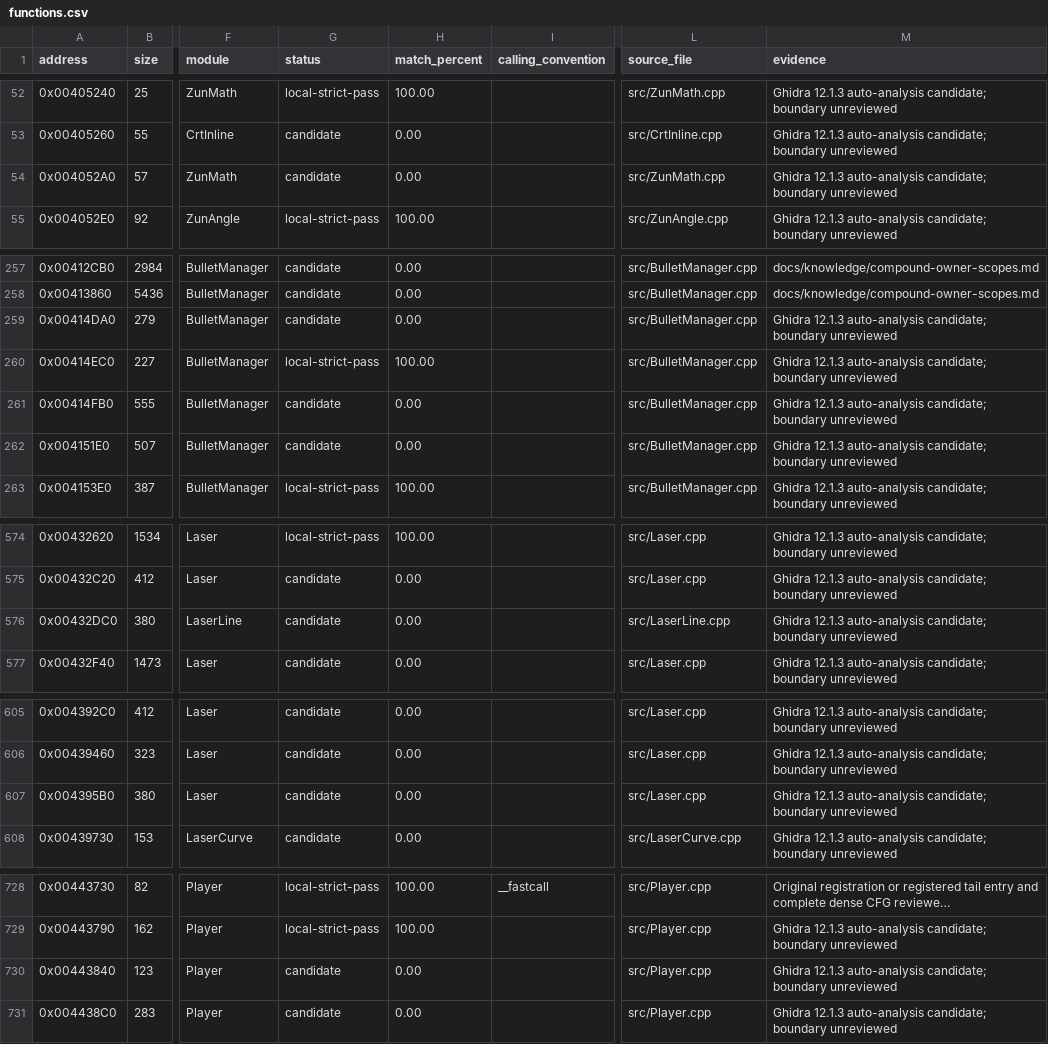
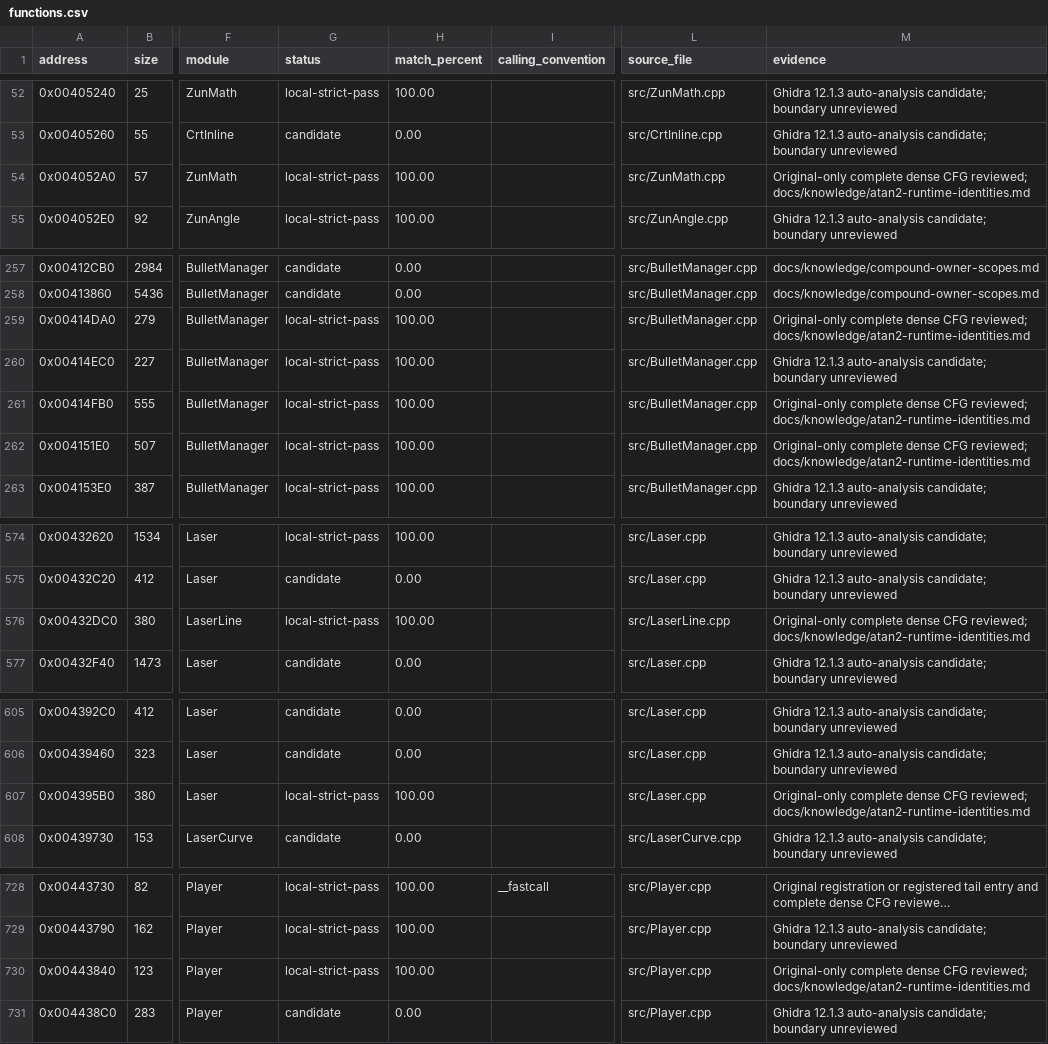
Before and after one commit to N0zoM1z0/th16, a CSV file: config/functions.csv, drawn as a sheet; only a part is shown, gaps mark what is left out; long unchanged cells end in …; the diff covers the shown part only; the diff names each change by its address in the sheet, - before the commit and + after, or states it on an @@ line.

```diff
--- a/config/functions.csv
+++ b/config/functions.csv
-G54 (status): candidate
+G54 (status): local-strict-pass
-H54 (match_percent): 0.00
+H54 (match_percent): 100.00
-M54 (evidence): Ghidra 12.1.3 auto-analysis candidate; boundary unreviewed
+M54 (evidence): Original-only complete dense CFG reviewed; docs/knowledge/atan2-runtime-identities.md
-G259 (status): candidate
+G259 (status): local-strict-pass
-H259 (match_percent): 0.00
+H259 (match_percent): 100.00
-M259 (evidence): Ghidra 12.1.3 auto-analysis candidate; boundary unreviewed
+M259 (evidence): Original-only complete dense CFG reviewed; docs/knowledge/atan2-runtime-identities.md
-G261:G262 (status): candidate
+G261:G262 (status): local-strict-pass
-H261:H262 (match_percent): 0.00
+H261:H262 (match_percent): 100.00
-M261:M262 (evidence): Ghidra 12.1.3 auto-analysis candidate; boundary unreviewed
+M261:M262 (evidence): Original-only complete dense CFG reviewed; docs/knowledge/atan2-runtime-identities.md
-G576 (status): candidate
+G576 (status): local-strict-pass
-H576 (match_percent): 0.00
+H576 (match_percent): 100.00
-M576 (evidence): Ghidra 12.1.3 auto-analysis candidate; boundary unreviewed
+M576 (evidence): Original-only complete dense CFG reviewed; docs/knowledge/atan2-runtime-identities.md
-G607 (status): candidate
+G607 (status): local-strict-pass
-H607 (match_percent): 0.00
+H607 (match_percent): 100.00
-M607 (evidence): Ghidra 12.1.3 auto-analysis candidate; boundary unreviewed
+M607 (evidence): Original-only complete dense CFG reviewed; docs/knowledge/atan2-runtime-identities.md
-G730 (status): candidate
+G730 (status): local-strict-pass
-H730 (match_percent): 0.00
+H730 (match_percent): 100.00
-M730 (evidence): Ghidra 12.1.3 auto-analysis candidate; boundary unreviewed
+M730 (evidence): Original-only complete dense CFG reviewed; docs/knowledge/atan2-runtime-identities.md
```
Also changed, not shown: 6 edited cells elsewhere in this file, config/function-boundaries.csv, config/matches.csv, 11 other files.
